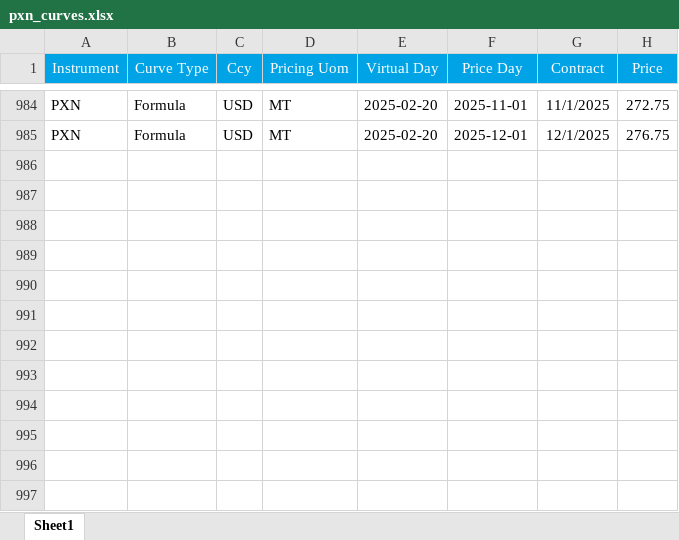
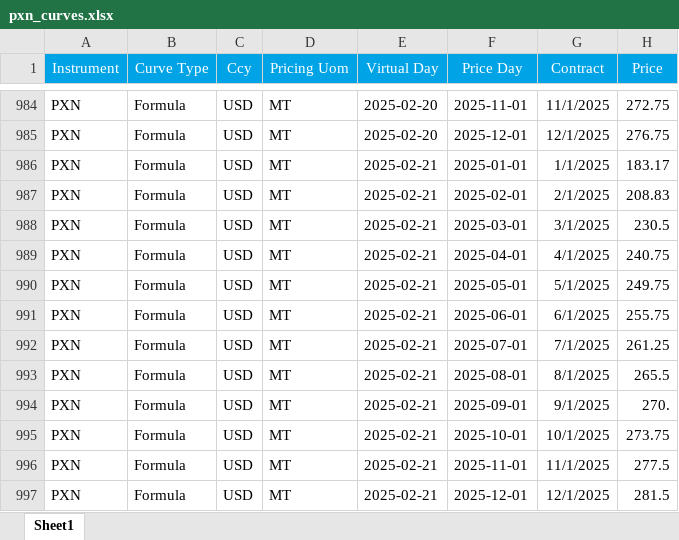
Before and after one commit to dr-arrgghh/hengli, an Excel workbook: data/pxn_curves.xlsx, sheet Sheet1, drawn as a sheet; only a part is shown, gaps mark what is left out; values as stored, in another font and other column widths than the file's, no borders; the diff names each change by its address in the sheet, - before the commit and + after, or states it on an @@ line.

```diff
--- a/data/pxn_curves.xlsx (sheet Sheet1)
+++ b/data/pxn_curves.xlsx (sheet Sheet1)
+row 986: PXN | Formula | USD | MT | 2025-02-21 | 2025-01-01 | 1/1/2025 | 183.17
+row 987: PXN | Formula | USD | MT | 2025-02-21 | 2025-02-01 | 2/1/2025 | 208.83
+row 988: PXN | Formula | USD | MT | 2025-02-21 | 2025-03-01 | 3/1/2025 | 230.5
+row 989: PXN | Formula | USD | MT | 2025-02-21 | 2025-04-01 | 4/1/2025 | 240.75
+row 990: PXN | Formula | USD | MT | 2025-02-21 | 2025-05-01 | 5/1/2025 | 249.75
+row 991: PXN | Formula | USD | MT | 2025-02-21 | 2025-06-01 | 6/1/2025 | 255.75
+row 992: PXN | Formula | USD | MT | 2025-02-21 | 2025-07-01 | 7/1/2025 | 261.25
+row 993: PXN | Formula | USD | MT | 2025-02-21 | 2025-08-01 | 8/1/2025 | 265.5
+row 994: PXN | Formula | USD | MT | 2025-02-21 | 2025-09-01 | 9/1/2025 | 270.
+row 995: PXN | Formula | USD | MT | 2025-02-21 | 2025-10-01 | 10/1/2025 | 273.75
+row 996: PXN | Formula | USD | MT | 2025-02-21 | 2025-11-01 | 11/1/2025 | 277.5
+row 997: PXN | Formula | USD | MT | 2025-02-21 | 2025-12-01 | 12/1/2025 | 281.5
```
Also changed, not shown: data/px_curves.xlsx, 10 other files.
